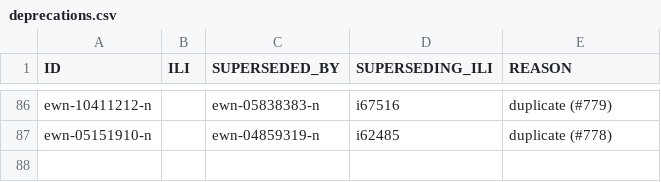
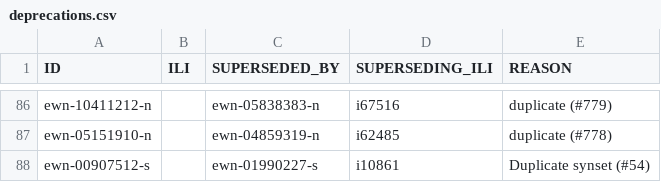
Before and after one commit to globalwordnet/english-wordnet, a CSV file: src/deprecations.csv, drawn as a sheet; only a part is shown, gaps mark what is left out.

Commit message:
Merge duplicate sense of estimable

```diff
--- a/src/deprecations.csv
+++ b/src/deprecations.csv
@@ -87 +87,2 @@
 "ewn-05151910-n","","ewn-04859319-n","i62485","duplicate (#778)"
+"ewn-00907512-s","","ewn-01990227-s","i10861","Duplicate synset (#54)"
```
Also changed, not shown: 2 other files.
